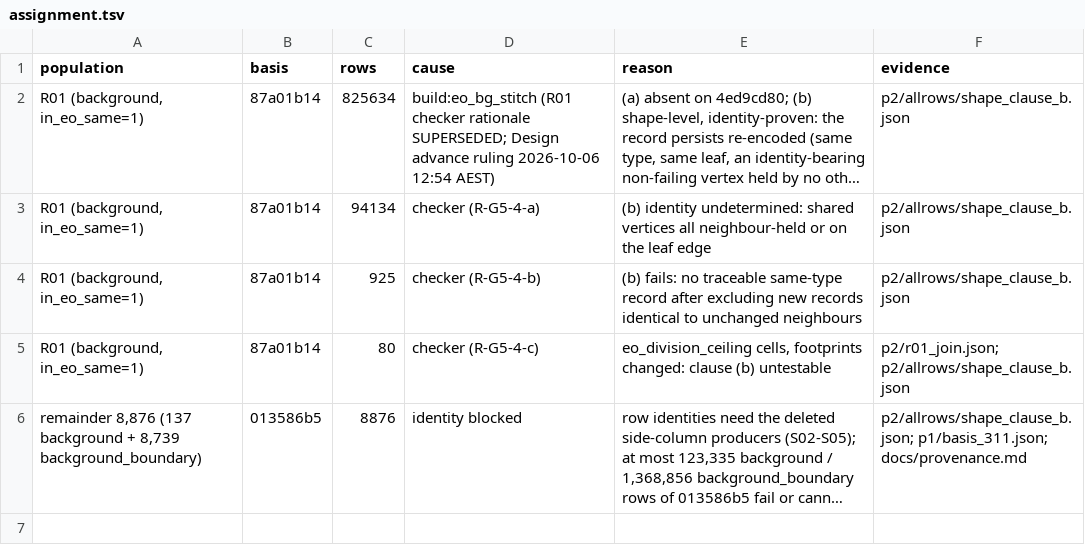
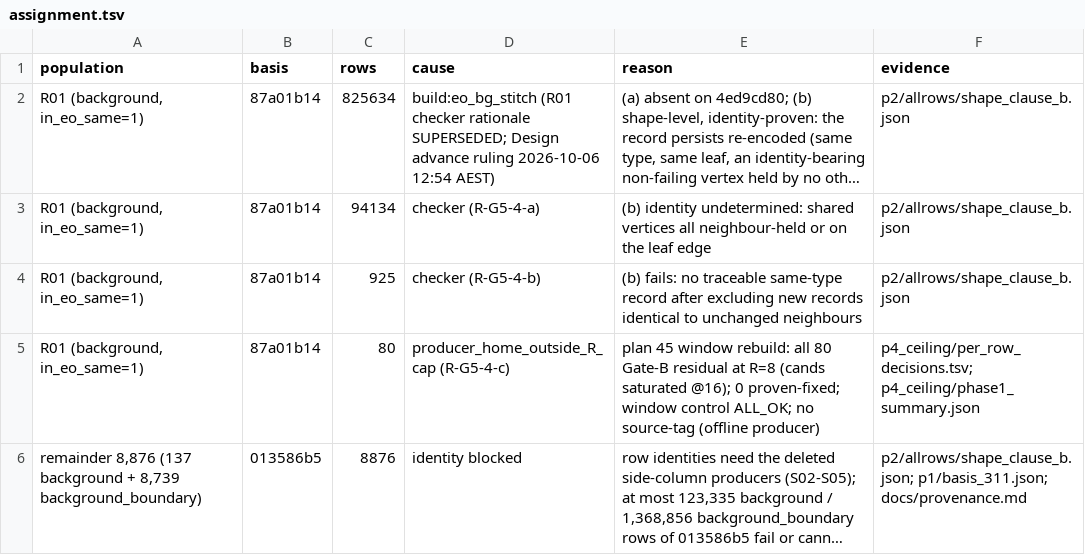
Before and after one commit to codyhamilton/open-pajero-maps, a TSV file: docs/plans/04-c-core-orchestration/triage/historical_bg/p2/assignment.tsv, drawn as a sheet; long unchanged cells end in …; the diff names each change by its address in the sheet, - before the commit and + after, or states it on an @@ line.

Commit message:
plan 45: ceiling window rebuild + determinism (R-G5-4-c / R-G8-1-f)
Phase 1: window control ALL_OK; 80/80 producer_home_outside_R_cap at R=8
(saturated @16). Phase 2: c4965442 -j1==-j4 at d35b565 and tip; j12 unverifiable:cap.

```diff
--- a/docs/plans/04-c-core-orchestration/triage/historical_bg/p2/assignment.tsv
+++ b/docs/plans/04-c-core-orchestration/triage/historical_bg/p2/assignment.tsv
-D5 (cause): checker (R-G5-4-c)
+D5 (cause): producer_home_outside_R_cap (R-G5-4-c)
-E5 (reason): eo_division_ceiling cells, footprints changed: clause (b) untestable
+E5 (reason): plan 45 window rebuild: all 80 Gate-B residual at R=8 (cands saturated @16); 0 proven-fixed; window control ALL_OK; no source-tag (offline producer)
-F5 (evidence): p2/r01_join.json; p2/allrows/shape_clause_b.json
+F5 (evidence): p4_ceiling/per_row_decisions.tsv; p4_ceiling/phase1_summary.json
```
Also changed, not shown: docs/plans/04-c-core-orchestration/triage/phase3_synthesis/residuals.tsv, 10 other files.
